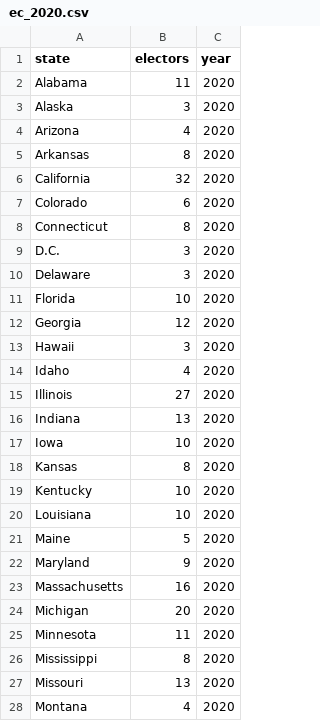
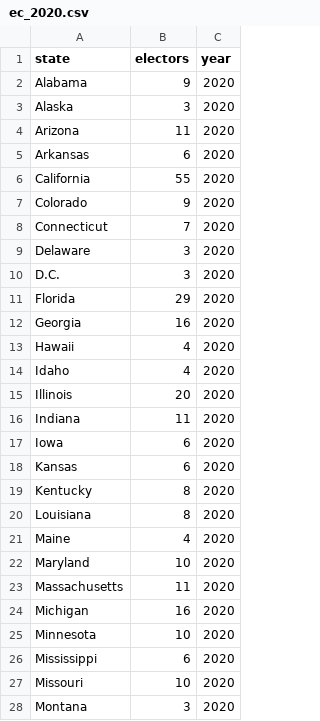
Before and after one commit to itsyaoyu/HPR-2020-Election-Prediction, a CSV file: data/ec_2020.csv, drawn as a sheet; only a part is shown; the diff covers the shown part only.

Commit message:
finalizing the predictions and adding in the correct electoral college data

```diff
--- a/data/ec_2020.csv
+++ b/data/ec_2020.csv
@@ -1,28 +1,28 @@
 state,electors,year
-Alabama,11,2020
+Alabama,9,2020
 Alaska,3,2020
-Arizona,4,2020
-Arkansas,8,2020
-California,32,2020
-Colorado,6,2020
-Connecticut,8,2020
+Arizona,11,2020
+Arkansas,6,2020
+California,55,2020
+Colorado,9,2020
+Connecticut,7,2020
+Delaware,3,2020
 D.C.,3,2020
-Delaware,3,2020
-Florida,10,2020
-Georgia,12,2020
-Hawaii,3,2020
+Florida,29,2020
+Georgia,16,2020
+Hawaii,4,2020
 Idaho,4,2020
-Illinois,27,2020
-Indiana,13,2020
-Iowa,10,2020
-Kansas,8,2020
-Kentucky,10,2020
-Louisiana,10,2020
-Maine,5,2020
-Maryland,9,2020
-Massachusetts,16,2020
-Michigan,20,2020
-Minnesota,11,2020
-Mississippi,8,2020
-Missouri,13,2020
-Montana,4,2020
+Illinois,20,2020
+Indiana,11,2020
+Iowa,6,2020
+Kansas,6,2020
+Kentucky,8,2020
+Louisiana,8,2020
+Maine,4,2020
+Maryland,10,2020
+Massachusetts,11,2020
+Michigan,16,2020
+Minnesota,10,2020
+Mississippi,6,2020
+Missouri,10,2020
+Montana,3,2020
```
Also changed, not shown: 19 edited cells elsewhere in this file, 9 other files.
